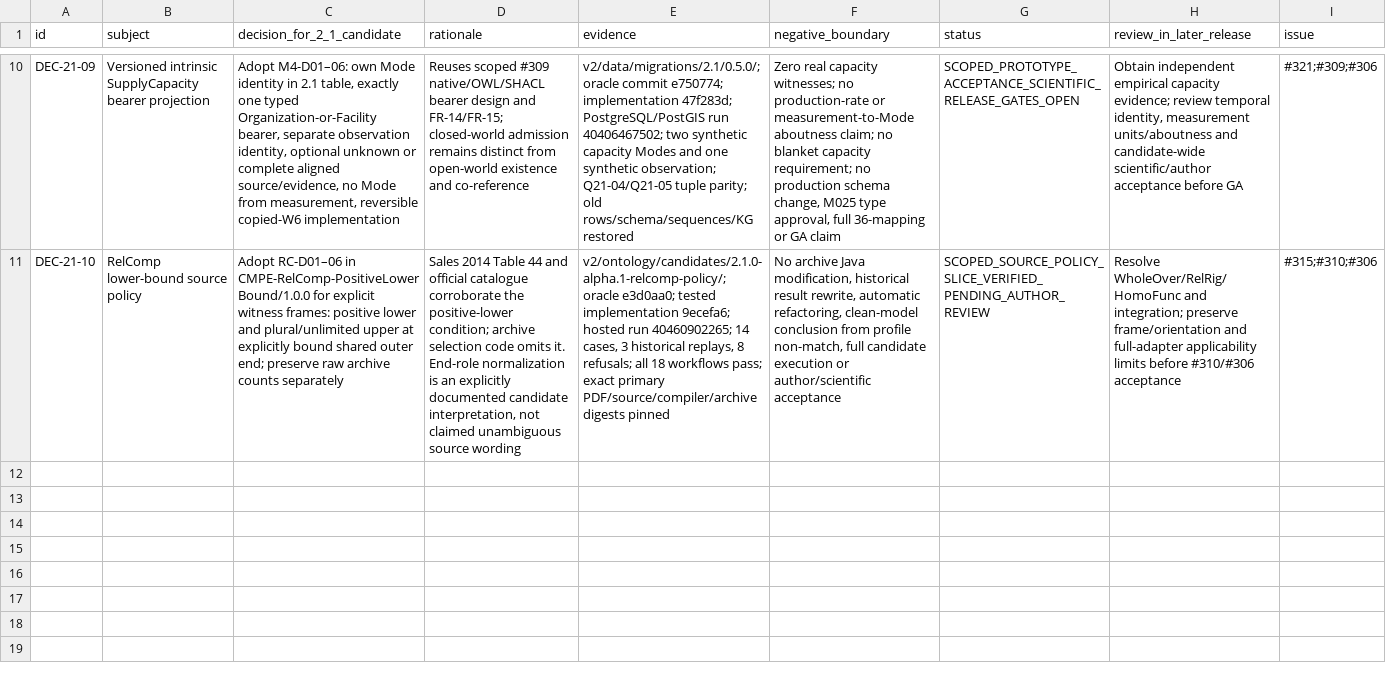
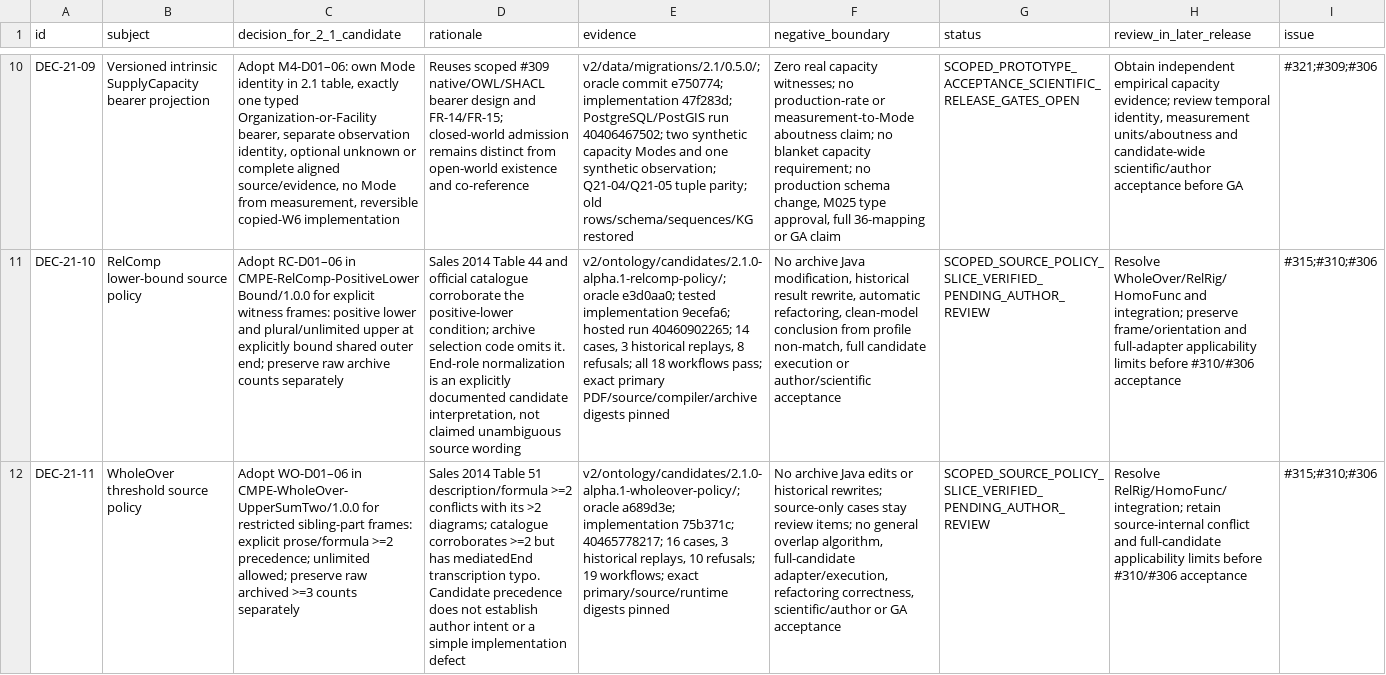
Before and after one commit to ArazSaieArasi3/CM-PharmE, a CSV file: v2/release/2.1/0.1.0/decision-register.csv, drawn as a sheet; only a part is shown, gaps mark what is left out; the diff names each change by its address in the sheet, - before the commit and + after, or states it on an @@ line.

Commit message:
Record verified WholeOver threshold slice and source-internal conflict; retain open release gates (#315)

```diff
--- a/v2/release/2.1/0.1.0/decision-register.csv
+++ b/v2/release/2.1/0.1.0/decision-register.csv
+row 12: DEC-21-11 | WholeOver threshold source policy | Adopt WO-D01–06 in CMPE-WholeOver-UpperSumTwo/1.0.0 for restricted sibling-part frames: explicit prose/formula >=2 precedence; unlimited allowed; preserve raw archived >=3 counts separately | Sales 2014 Table 51 description/formula >=2 conflicts with its >2 diagrams; catalogue corroborates >=2 but has mediatedEnd transcription typo. Candidate precedence does not establish author intent or a simple implementation defect | v2/ontology/candidates/2.1.0-alpha.1-wholeover-policy/; oracle a689d3e; implementation 75b371c; 40465778217; 16 cases, 3 historical replays, 10 refusals; 19 workflows; exact primary/source/runtime digests pinned | No archive Java edits or historical rewrites; source-only cases stay review items; no general overlap algorithm, full-candidate adapter/execution, refactoring correctness, scientific/author or GA acceptance | SCOPED_SOURCE_POLICY_SLICE_VERIFIED_PENDING_AUTHOR_REVIEW | Resolve RelRig/HomoFunc/integration; retain source-internal conflict and full-candidate applicability limits before #310/#306 acceptance | #315;#310;#306
```
Also changed, not shown: 5 other files.
